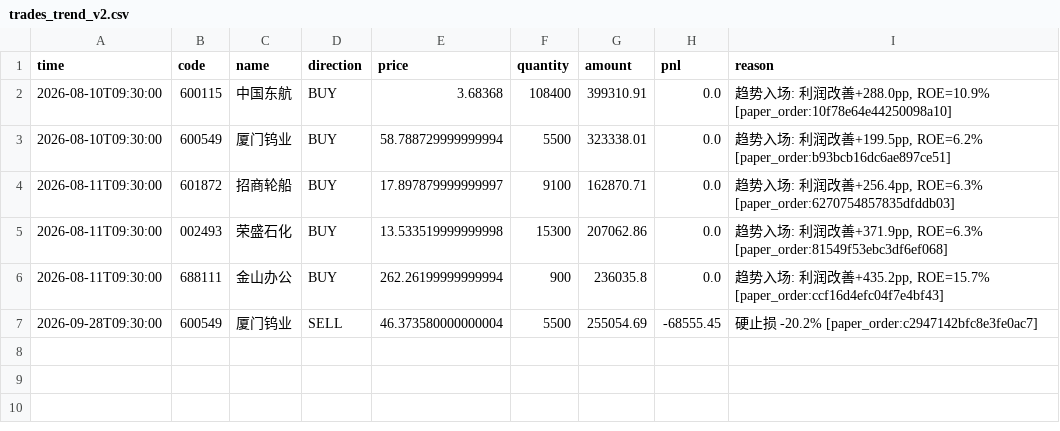
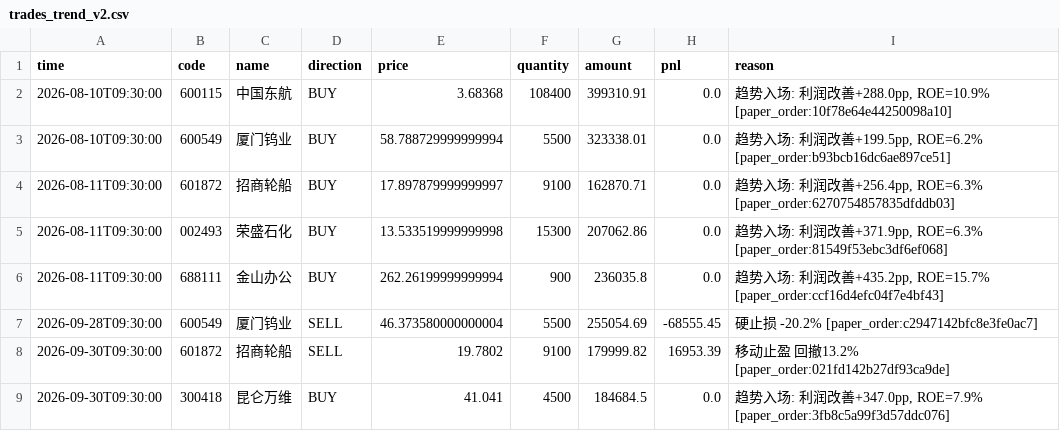
Before and after one commit to huangjialing0010/da-a-trading, a CSV file: output/trades_trend_v2.csv, drawn as a sheet.

```diff
--- a/output/trades_trend_v2.csv
+++ b/output/trades_trend_v2.csv
@@ -7 +7,3 @@ time,code,name,direction,price,quantity,amount,pnl,reason
 2026-09-28T09:30:00,600549,厦门钨业,SELL,46.373580000000004,5500,255054.69,-68555.45,硬止损 -20.2% [paper_order:c2947142bfc8e3fe0ac7]
+2026-09-30T09:30:00,601872,招商轮船,SELL,19.7802,9100,179999.82,16953.39,移动止盈 回撤13.2% [paper_order:021fd142b27df93ca9de]
+2026-09-30T09:30:00,300418,昆仑万维,BUY,41.041,4500,184684.5,0.0,"趋势入场: 利润改善+347.0pp, ROE=7.9% [paper_order:3fb8c5a99f3d57ddc076]"
```
Also changed, not shown: output/candidate_tracker.csv, output/candidates_quick.csv, 6 other files.
